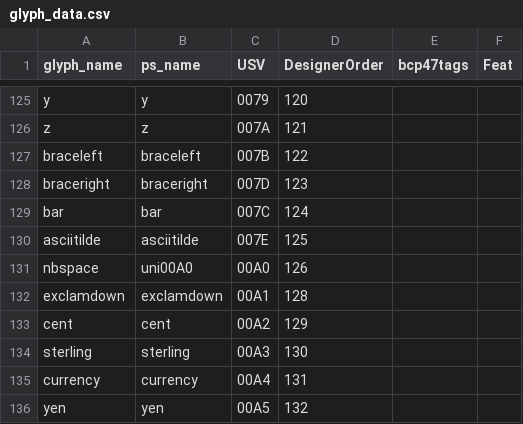
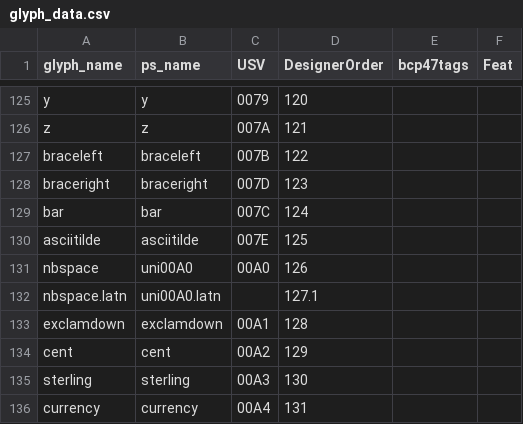
Before and after one commit to silnrsi/font-lateef, a CSV file: source/glyph_data.csv, drawn as a sheet; only a part is shown, gaps mark what is left out; the shorter side is filled out with more unchanged rows.

Commit message:
[ABS-2369] add nbspace.latn

```diff
--- a/source/glyph_data.csv
+++ b/source/glyph_data.csv
@@ -131,2 +131,3 @@ asciitilde,asciitilde,007E,125,,
 nbspace,uni00A0,00A0,126,,
+nbspace.latn,uni00A0.latn,,127.1,,
 exclamdown,exclamdown,00A1,128,,
```
Also changed, not shown: 18 other files.
